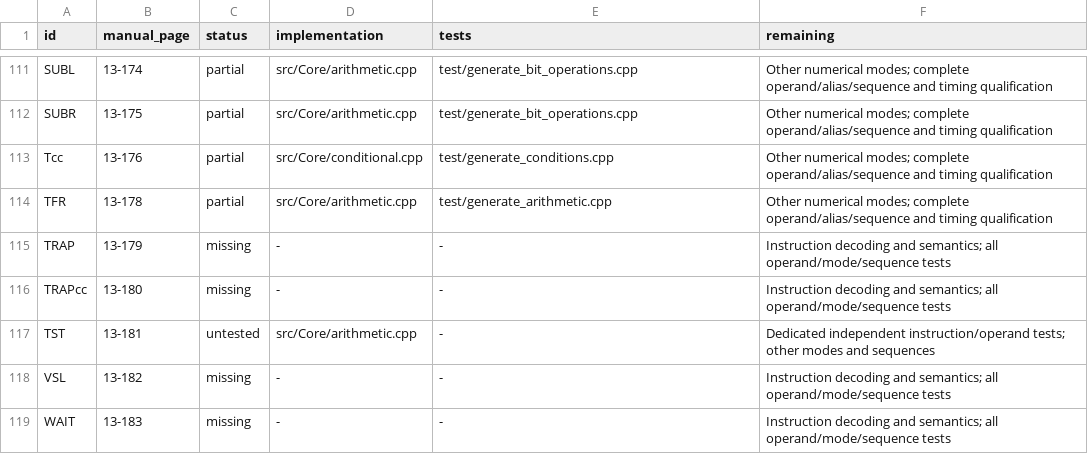
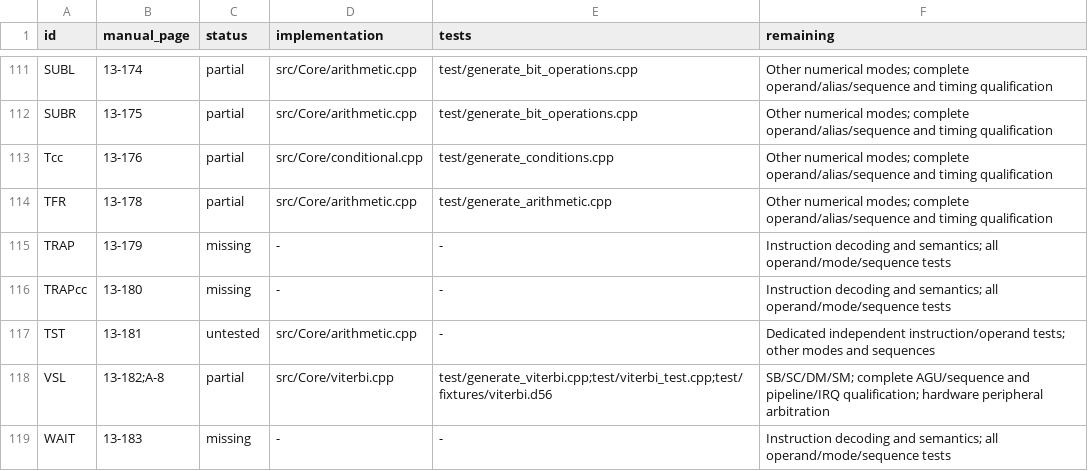
Before and after one commit to Weichwolf/dsp56300, a TSV file: doc/isa-coverage.tsv, drawn as a sheet; only a part is shown, gaps mark what is left out.

```diff
--- a/doc/isa-coverage.tsv
+++ b/doc/isa-coverage.tsv
@@ -117,3 +117,3 @@ TRAPcc	13-180	missing	-	-	Instruction decoding and semantics; all operand/mode/s
 TST	13-181	untested	src/Core/arithmetic.cpp	-	Dedicated independent instruction/operand tests; other modes and sequences
-VSL	13-182	missing	-	-	Instruction decoding and semantics; all operand/mode/sequence tests
+VSL	13-182;A-8	partial	src/Core/viterbi.cpp	test/generate_viterbi.cpp;test/viterbi_test.cpp;test/fixtures/viterbi.d56	SB/SC/DM/SM; complete AGU/sequence and pipeline/IRQ qualification; hardware peripheral arbitration
 WAIT	13-183	missing	-	-	Instruction decoding and semantics; all operand/mode/sequence tests
```
Also changed, not shown: 13 other files.
